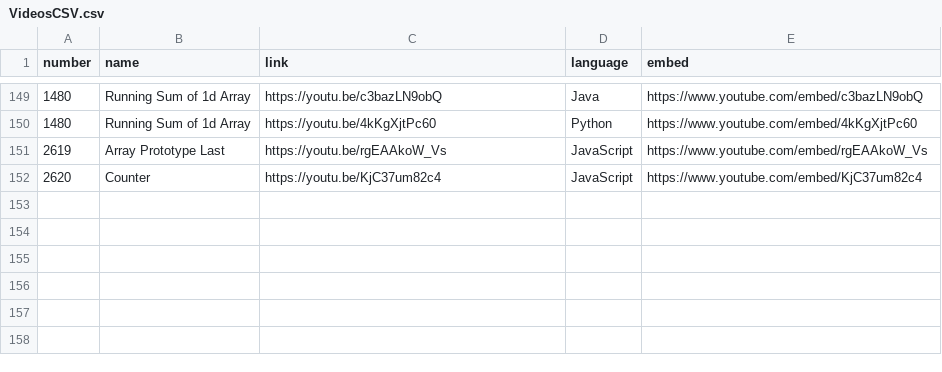
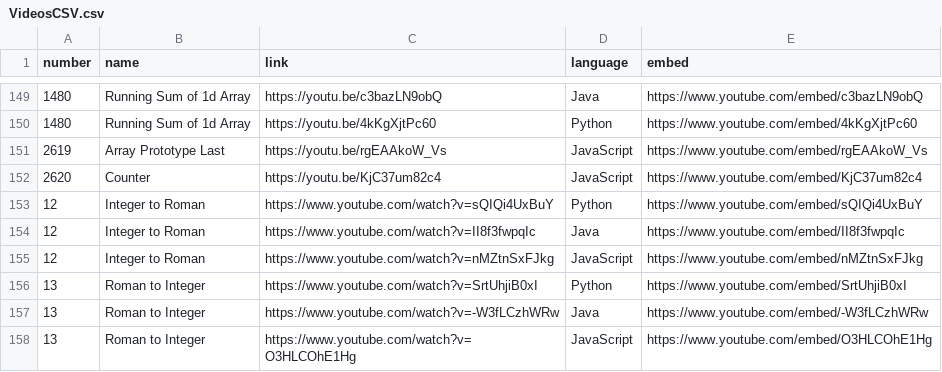
Before and after one commit to TheLonelyDash/TheLonelyWebsite, a CSV file: static/VideosCSV.csv, drawn as a sheet; only a part is shown, gaps mark what is left out; the diff names each change by its address in the sheet, - before the commit and + after, or states it on an @@ line.

Commit message:
Update VideosCSV.csv
Added 12 and 13

```diff
--- a/static/VideosCSV.csv
+++ b/static/VideosCSV.csv
+row 153: 12 | Integer to Roman | https://www.youtube.com/watch?v=sQIQi4UxBuY | Python | https://www.youtube.com/embed/sQIQi4UxBuY
+row 154: 12 | Integer to Roman | https://www.youtube.com/watch?v=II8f3fwpqIc | Java | https://www.youtube.com/embed/II8f3fwpqIc
+row 155: 12 | Integer to Roman | https://www.youtube.com/watch?v=nMZtnSxFJkg | JavaScript | https://www.youtube.com/embed/nMZtnSxFJkg
+row 156: 13 | Roman to Integer | https://www.youtube.com/watch?v=SrtUhjiB0xI | Python | https://www.youtube.com/embed/SrtUhjiB0xI
+row 157: 13 | Roman to Integer | https://www.youtube.com/watch?v=-W3fLCzhWRw | Java | https://www.youtube.com/embed/-W3fLCzhWRw
+row 158: 13 | Roman to Integer | https://www.youtube.com/watch?v=O3HLCOhE1Hg | JavaScript | https://www.youtube.com/embed/O3HLCOhE1Hg
```
